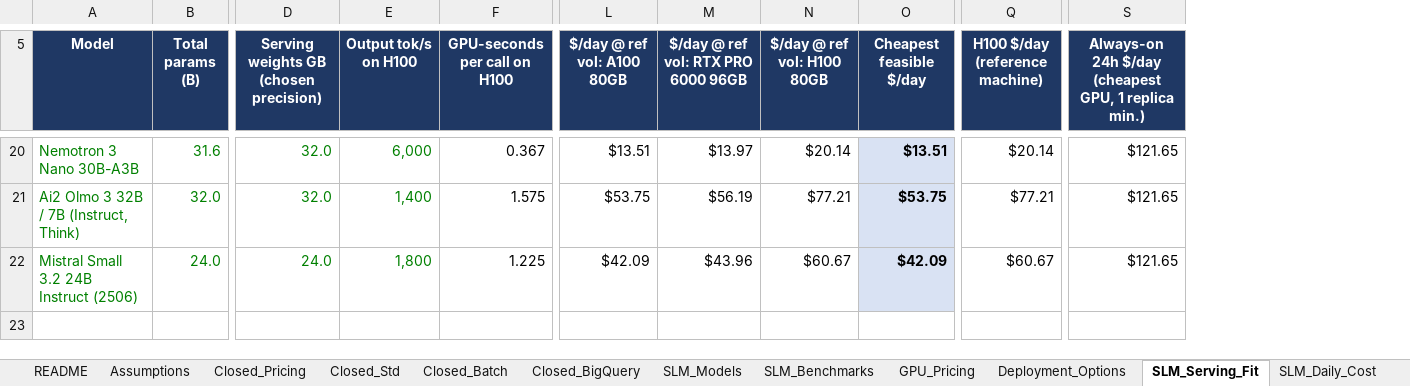
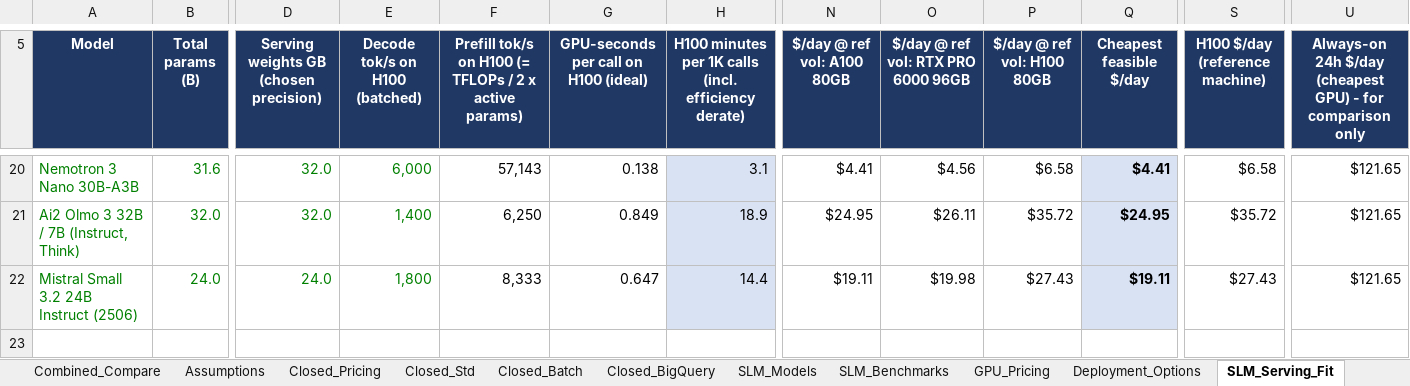
Before and after one commit to hazardscarn/slm-usecase-demo, an Excel workbook: LLM_vs_SLM_Cost_Analysis.xlsx, sheet SLM_Serving_Fit, drawn as a sheet; only a part is shown, gaps mark what is left out; values as stored, in another font and other column widths than the file's, no borders; conditional formats not drawn; removed rows and columns are numbered as before the commit, all else as after; the diff covers the shown part only; the diff names each change by its address in the sheet, - before the commit and + after, or states it on an @@ line.

```diff
--- a/LLM_vs_SLM_Cost_Analysis.xlsx (sheet SLM_Serving_Fit)
+++ b/LLM_vs_SLM_Cost_Analysis.xlsx (sheet SLM_Serving_Fit)
+sheet tab: Combined_Compare
-column F (GPU-seconds per call on H100), rows 20-22: 0.367 | 1.575 | 1.225
+column F, row 5: Prefill tok/s on H100 (= TFLOPs / 2 x active params); rows 20-22: 57,143 | 6,250 | 8,333
+column G, row 5: GPU-seconds per call on H100 (ideal); rows 20-22: 0.138 | 0.849 | 0.647
+column H, row 5: H100 minutes per 1K calls (incl. efficiency derate); rows 20-22: 3.1 | 18.9 | 14.4
-E5: Output tok/s on H100
+E5: Decode tok/s on H100 (batched)
-U5: …$/day (cheapest GPU, 1 replica min.)
+U5: …$/day (cheapest GPU) - for comparison only
-N20 ($/day @ ref vol: A100 80GB): $13.51
+N20 ($/day @ ref vol: A100 80GB): $4.41
-O20: $13.97
+O20: $4.56
-P20 ($/day @ ref vol: H100 80GB): $20.14
+P20 ($/day @ ref vol: H100 80GB): $6.58
-Q20 (Cheapest feasible $/day): $13.51
+Q20 (Cheapest feasible $/day): $4.41
-S20 (H100 $/day (reference machine)): $20.14
+S20 (H100 $/day (reference machine)): $6.58
-N21 ($/day @ ref vol: A100 80GB): $53.75
+N21 ($/day @ ref vol: A100 80GB): $24.95
-O21: $56.19
+O21: $26.11
-P21 ($/day @ ref vol: H100 80GB): $77.21
+P21 ($/day @ ref vol: H100 80GB): $35.72
-Q21 (Cheapest feasible $/day): $53.75
+Q21 (Cheapest feasible $/day): $24.95
-S21 (H100 $/day (reference machine)): $77.21
+S21 (H100 $/day (reference machine)): $35.72
-N22 ($/day @ ref vol: A100 80GB): $42.09
+N22 ($/day @ ref vol: A100 80GB): $19.11
-O22: $43.96
+O22: $19.98
-P22 ($/day @ ref vol: H100 80GB): $60.67
+P22 ($/day @ ref vol: H100 80GB): $27.43
-Q22 (Cheapest feasible $/day): $42.09
+Q22 (Cheapest feasible $/day): $19.11
-S22 (H100 $/day (reference machine)): $60.67
+S22 (H100 $/day (reference machine)): $27.43
```
Also changed, not shown: 84 edited cells elsewhere in this sheet, sheet SLM_Daily_Cost, sheet Closed_Std, sheet Closed_Batch, sheet Closed_BigQuery, sheet SFT_Cost, sheet Assumptions, 4 more sheets, other sheet tabs, formulas that keep their value, charts or pictures, 2 other files.
